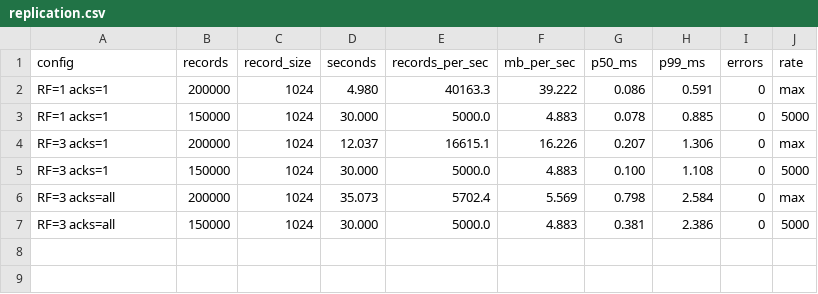
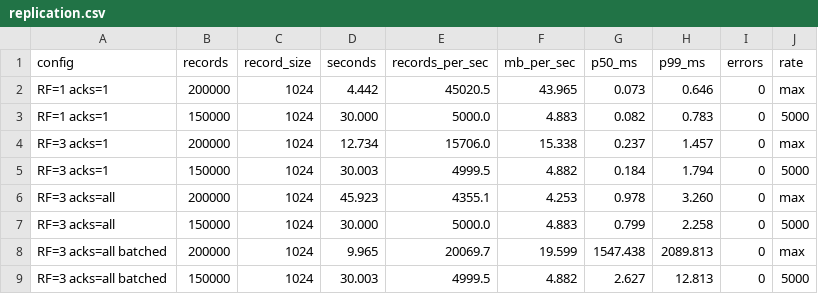
Before and after one commit to Usermayalive/kafka_ka_baap, a CSV file: docs/bench/replication.csv, drawn as a sheet.

Commit message:
9s broker session timeout; leader-aware perf tool; benchmarks with batching
- Broker session timeout 9s (Kafka's broker.session.timeout.ms default):
  3s fenced healthy brokers when heartbeats failed during a metadata
  leader election at startup (found by the replication benchmark, where
  every request then hit NOT_LEADER). Tests keep 3s via a property.
- StormLogPerf connects to the partition leader from metadata;
  bench-replication fails the run if any request errors.
- Remove duplicate dependency declarations from the pom.

Results (docs/bench, README):
- Batched vs batched against Kafka 4.3.1: Kafka 2.1x at 64 B (was 9x
  before batching), even at 1 KB, StormLog 1.6-2.1x at 4-16 KB.
- RF=3 acks=all: 4.4K rec/s one record per request, 20.1K rec/s with the
  batching producer; p99 2.3 ms below saturation.
Chart restructured into per-scenario panels (two systems per panel).
Decision log: batching and producer-state replication.

```diff
--- a/docs/bench/replication.csv
+++ b/docs/bench/replication.csv
@@ -1,7 +1,9 @@
 config,records,record_size,seconds,records_per_sec,mb_per_sec,p50_ms,p99_ms,errors,rate
-RF=1 acks=1,200000,1024,4.980,40163.3,39.222,0.086,0.591,0,max
-RF=1 acks=1,150000,1024,30.000,5000.0,4.883,0.078,0.885,0,5000
-RF=3 acks=1,200000,1024,12.037,16615.1,16.226,0.207,1.306,0,max
-RF=3 acks=1,150000,1024,30.000,5000.0,4.883,0.100,1.108,0,5000
-RF=3 acks=all,200000,1024,35.073,5702.4,5.569,0.798,2.584,0,max
-RF=3 acks=all,150000,1024,30.000,5000.0,4.883,0.381,2.386,0,5000
+RF=1 acks=1,200000,1024,4.442,45020.5,43.965,0.073,0.646,0,max
+RF=1 acks=1,150000,1024,30.000,5000.0,4.883,0.082,0.783,0,5000
+RF=3 acks=1,200000,1024,12.734,15706.0,15.338,0.237,1.457,0,max
+RF=3 acks=1,150000,1024,30.003,4999.5,4.882,0.184,1.794,0,5000
+RF=3 acks=all,200000,1024,45.923,4355.1,4.253,0.978,3.260,0,max
+RF=3 acks=all,150000,1024,30.000,5000.0,4.883,0.799,2.258,0,5000
+RF=3 acks=all batched,200000,1024,9.965,20069.7,19.599,1547.438,2089.813,0,max
+RF=3 acks=all batched,150000,1024,30.003,4999.5,4.882,2.627,12.813,0,5000
```
Also changed, not shown: docs/bench/vs-kafka.csv, 8 other files.
